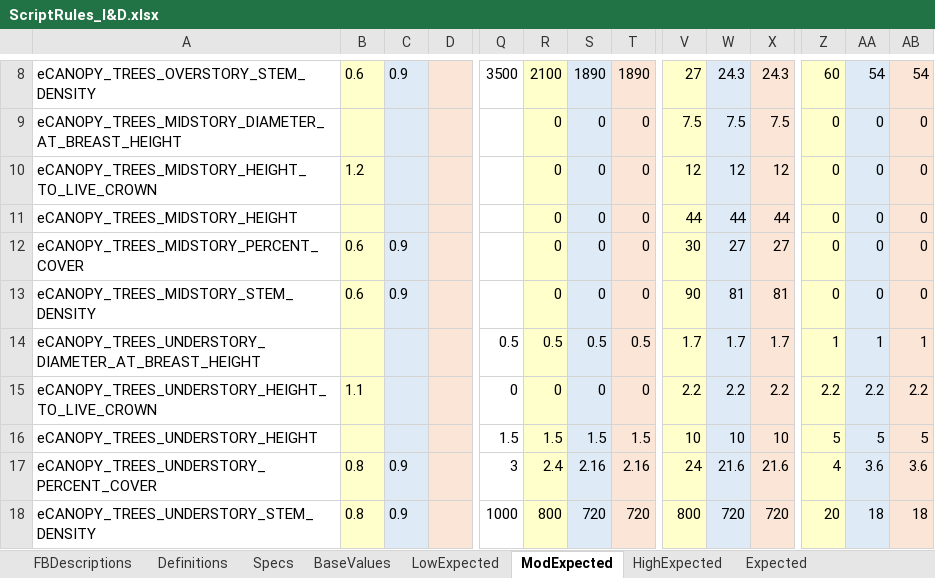
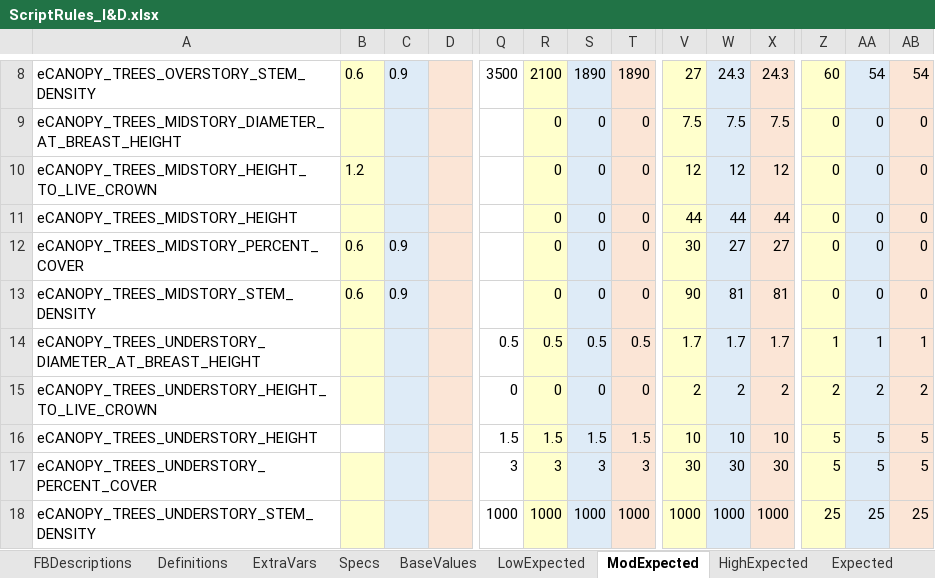
Before and after one commit to pnwairfire/fera-landfiredisturbance, an Excel workbook: specifications/ScriptRules_I&D.xlsx, sheet ModExpected, drawn as a sheet; only a part is shown, gaps mark what is left out; values as stored, in another font and other column widths than the file's, no borders; the diff covers the shown part only; the diff names each change by its address in the sheet, - before the commit and + after, or states it on an @@ line.

```diff
--- a/specifications/ScriptRules_I&D.xlsx (sheet ModExpected)
+++ b/specifications/ScriptRules_I&D.xlsx (sheet ModExpected)
+sheet tab: ExtraVars
-B15: 1.1
+B15: (empty)
-V15: 2.2
+V15: 2
-W15: 2.2
+W15: 2
-X15: 2.2
+X15: 2
-Z15: 2.2
+Z15: 2
-AA15: 2.2
+AA15: 2
-AB15: 2.2
+AB15: 2
-B16 fill: #FFFFCC
+B16 fill: none
-B17:B18: 0.8
+B17:B18: (empty)
-C17:C18: 0.9
+C17:C18: (empty)
-R17: 2.4
+R17: 3
-S17: 2.16
+S17: 3
-T17: 2.16
+T17: 3
-V17: 24
+V17: 30
-W17: 21.6
+W17: 30
-X17: 21.6
+X17: 30
-Z17: 4
+Z17: 5
-AA17: 3.6
+AA17: 5
-AB17: 3.6
+AB17: 5
-R18: 800
+R18: 1000
-S18: 720
+S18: 1000
-T18: 720
+T18: 1000
-V18: 800
+V18: 1000
-W18: 720
+W18: 1000
-X18: 720
+X18: 1000
-Z18: 20
+Z18: 25
-AA18: 18
+AA18: 25
-AB18: 18
+AB18: 25
```
Also changed, not shown: 250 edited cells elsewhere in this sheet, sheet Expected, sheet LowExpected, sheet HighExpected, sheet Specs, sheet Definitions, sheet BaseValues, formulas that keep their value, 3 other files.
